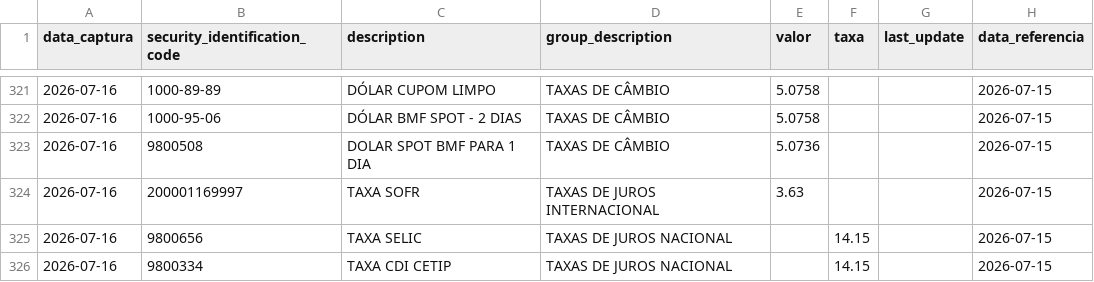
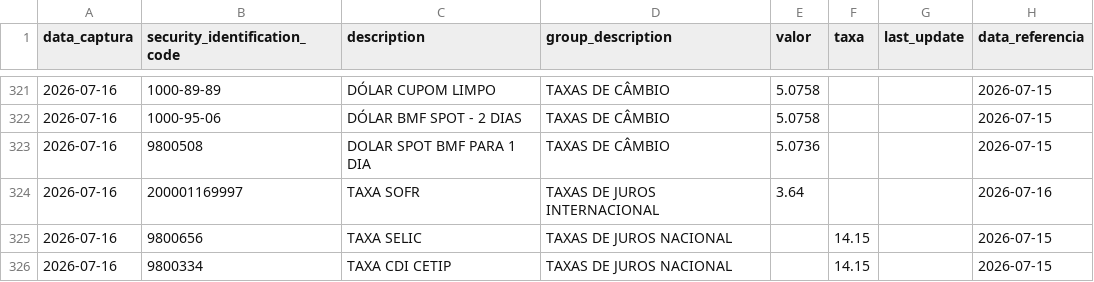
Before and after one commit to PulseDataLabs/PulseFlat, a CSV file: data/b3_indicadores_financeiros.csv, drawn as a sheet; only a part is shown, gaps mark what is left out.

```diff
--- a/data/b3_indicadores_financeiros.csv
+++ b/data/b3_indicadores_financeiros.csv
@@ -323,3 +323,3 @@ data_captura,security_identification_code,description,group_description,valor,ta
 2026-07-16,9800508,DOLAR SPOT BMF PARA 1 DIA,TAXAS DE CÂMBIO,5.0736,,,2026-07-15
-2026-07-16,200001169997,TAXA SOFR,TAXAS DE JUROS INTERNACIONAL,3.63,,,2026-07-15
+2026-07-16,200001169997,TAXA SOFR,TAXAS DE JUROS INTERNACIONAL,3.64,,,2026-07-16
 2026-07-16,9800656,TAXA SELIC,TAXAS DE JUROS NACIONAL,,14.15,,2026-07-15
```
Also changed, not shown: data/anbima_indicadores.csv, data/ipea_precos_inflacao.csv, 23 other files.
